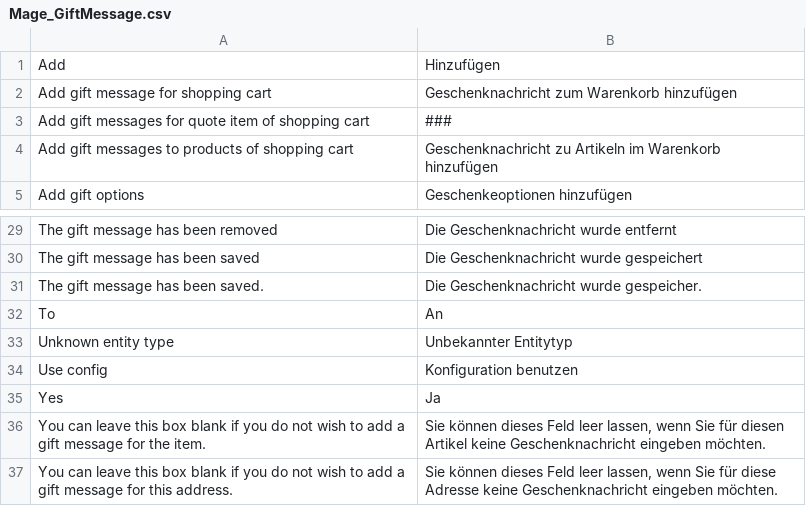
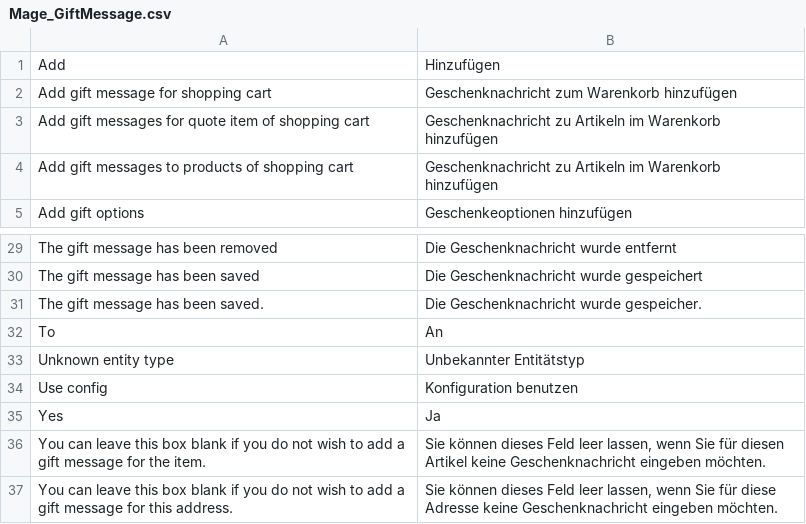
Before and after one commit to riconeitzel/German_LocalePack_de_DE, a CSV file: app/locale/de_DE/Mage_GiftMessage.csv, drawn as a sheet; only a part is shown, gaps mark what is left out.

```diff
--- a/app/locale/de_DE/Mage_GiftMessage.csv
+++ b/app/locale/de_DE/Mage_GiftMessage.csv
@@ -2,3 +2,3 @@
 "Add gift message for shopping cart","Geschenknachricht zum Warenkorb hinzufügen"
-"Add gift messages for quote item of shopping cart","###"
+"Add gift messages for quote item of shopping cart","Geschenknachricht zu Artikeln im Warenkorb hinzufügen"
 "Add gift messages to products of shopping cart","Geschenknachricht zu Artikeln im Warenkorb hinzufügen"
@@ -32,3 +32,3 @@
 "To","An"
-"Unknown entity type","Unbekannter Entitytyp"
+"Unknown entity type","Unbekannter Entitätstyp"
 "Use config","Konfiguration benutzen"
```
Also changed, not shown: app/locale/de_DE/Mage_Downloadable.csv, app/locale/de_DE/Mage_Eav.csv, 8 other files.
